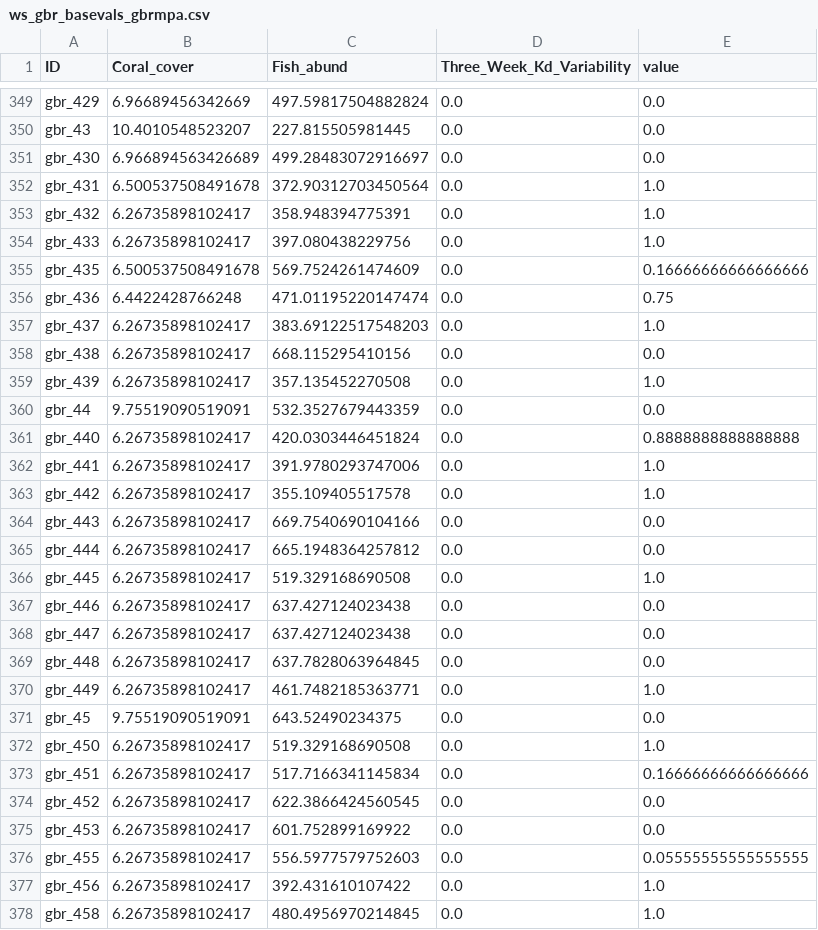
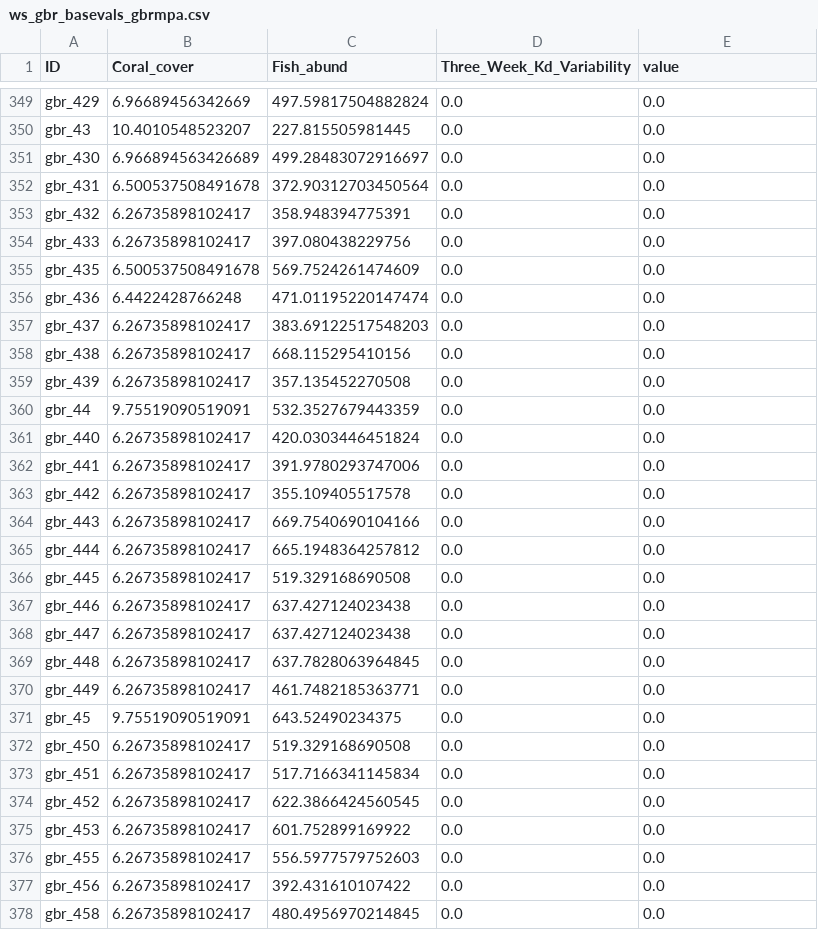
Before and after one commit to jms5151/uh-noaa-shiny-app, a CSV file: forec_shiny_app_data/Scenarios/ws_gbr_basevals_gbrmpa.csv, drawn as a sheet; only a part is shown, gaps mark what is left out; the diff covers the shown part only.

```diff
--- a/forec_shiny_app_data/Scenarios/ws_gbr_basevals_gbrmpa.csv
+++ b/forec_shiny_app_data/Scenarios/ws_gbr_basevals_gbrmpa.csv
@@ -351,17 +351,17 @@ gbr_43,10.4010548523207,227.815505981445,0.0,0.0
 gbr_430,6.966894563426689,499.28483072916697,0.0,0.0
-gbr_431,6.500537508491678,372.90312703450564,0.0,1.0
-gbr_432,6.26735898102417,358.948394775391,0.0,1.0
-gbr_433,6.26735898102417,397.080438229756,0.0,1.0
-gbr_435,6.500537508491678,569.7524261474609,0.0,0.16666666666666666
-gbr_436,6.4422428766248,471.01195220147474,0.0,0.75
-gbr_437,6.26735898102417,383.69122517548203,0.0,1.0
+gbr_431,6.500537508491678,372.90312703450564,0.0,0.0
+gbr_432,6.26735898102417,358.948394775391,0.0,0.0
+gbr_433,6.26735898102417,397.080438229756,0.0,0.0
+gbr_435,6.500537508491678,569.7524261474609,0.0,0.0
+gbr_436,6.4422428766248,471.01195220147474,0.0,0.0
+gbr_437,6.26735898102417,383.69122517548203,0.0,0.0
 gbr_438,6.26735898102417,668.115295410156,0.0,0.0
-gbr_439,6.26735898102417,357.135452270508,0.0,1.0
+gbr_439,6.26735898102417,357.135452270508,0.0,0.0
 gbr_44,9.75519090519091,532.3527679443359,0.0,0.0
-gbr_440,6.26735898102417,420.0303446451824,0.0,0.8888888888888888
-gbr_441,6.26735898102417,391.9780293747006,0.0,1.0
-gbr_442,6.26735898102417,355.109405517578,0.0,1.0
+gbr_440,6.26735898102417,420.0303446451824,0.0,0.0
+gbr_441,6.26735898102417,391.9780293747006,0.0,0.0
+gbr_442,6.26735898102417,355.109405517578,0.0,0.0
 gbr_443,6.26735898102417,669.7540690104166,0.0,0.0
 gbr_444,6.26735898102417,665.1948364257812,0.0,0.0
-gbr_445,6.26735898102417,519.329168690508,0.0,1.0
+gbr_445,6.26735898102417,519.329168690508,0.0,0.0
 gbr_446,6.26735898102417,637.427124023438,0.0,0.0
@@ -369,10 +369,10 @@ gbr_447,6.26735898102417,637.427124023438,0.0,0.0
 gbr_448,6.26735898102417,637.7828063964845,0.0,0.0
-gbr_449,6.26735898102417,461.7482185363771,0.0,1.0
+gbr_449,6.26735898102417,461.7482185363771,0.0,0.0
 gbr_45,9.75519090519091,643.52490234375,0.0,0.0
-gbr_450,6.26735898102417,519.329168690508,0.0,1.0
-gbr_451,6.26735898102417,517.7166341145834,0.0,0.16666666666666666
+gbr_450,6.26735898102417,519.329168690508,0.0,0.0
+gbr_451,6.26735898102417,517.7166341145834,0.0,0.0
 gbr_452,6.26735898102417,622.3866424560545,0.0,0.0
 gbr_453,6.26735898102417,601.752899169922,0.0,0.0
-gbr_455,6.26735898102417,556.5977579752603,0.0,0.05555555555555555
-gbr_456,6.26735898102417,392.431610107422,0.0,1.0
-gbr_458,6.26735898102417,480.4956970214845,0.0,1.0
+gbr_455,6.26735898102417,556.5977579752603,0.0,0.0
+gbr_456,6.26735898102417,392.431610107422,0.0,0.0
+gbr_458,6.26735898102417,480.4956970214845,0.0,0.0
```
Also changed, not shown: 147 edited cells elsewhere in this file, forec_shiny_app_data/Forecasts/ga_gbr_nowcast_aggregated_to_gbrmpa_park_zones.csv, forec_shiny_app_data/Forecasts/ws_gbr_nowcast_aggregated_to_gbrmpa_park_zones.csv, 39 other files.
